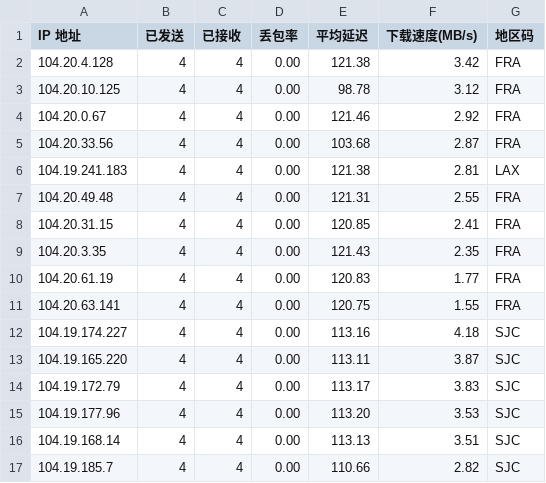
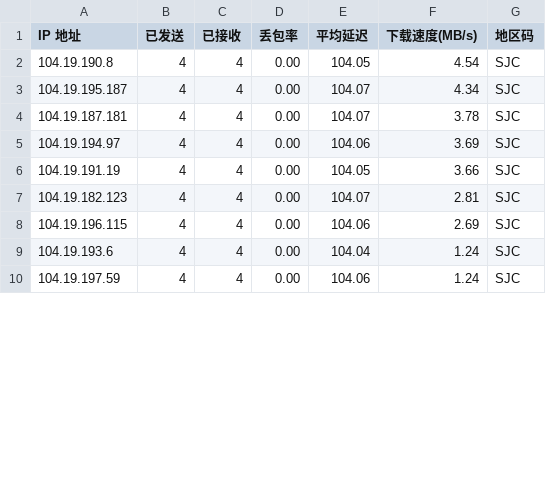
Before and after one commit to dayunliang/Customized_Config_Files, a CSV file: cfst/data/result.csv, drawn as a sheet; only a part is shown; the diff covers the shown part only.

Commit message:
Cron: auto update speedtest results and data.yaml [2026-06-04 16:11:41]

```diff
--- a/cfst/data/result.csv
+++ b/cfst/data/result.csv
@@ -1,17 +1,10 @@
 IP 地址,已发送,已接收,丢包率,平均延迟,下载速度(MB/s),地区码
-104.20.4.128,4,4,0.00,121.38,3.42,FRA
-104.20.10.125,4,4,0.00,98.78,3.12,FRA
-104.20.0.67,4,4,0.00,121.46,2.92,FRA
-104.20.33.56,4,4,0.00,103.68,2.87,FRA
-104.19.241.183,4,4,0.00,121.38,2.81,LAX
-104.20.49.48,4,4,0.00,121.31,2.55,FRA
-104.20.31.15,4,4,0.00,120.85,2.41,FRA
-104.20.3.35,4,4,0.00,121.43,2.35,FRA
-104.20.61.19,4,4,0.00,120.83,1.77,FRA
-104.20.63.141,4,4,0.00,120.75,1.55,FRA
-104.19.174.227,4,4,0.00,113.16,4.18,SJC
-104.19.165.220,4,4,0.00,113.11,3.87,SJC
-104.19.172.79,4,4,0.00,113.17,3.83,SJC
-104.19.177.96,4,4,0.00,113.20,3.53,SJC
-104.19.168.14,4,4,0.00,113.13,3.51,SJC
-104.19.185.7,4,4,0.00,110.66,2.82,SJC
+104.19.190.8,4,4,0.00,104.05,4.54,SJC
+104.19.195.187,4,4,0.00,104.07,4.34,SJC
+104.19.187.181,4,4,0.00,104.07,3.78,SJC
+104.19.194.97,4,4,0.00,104.06,3.69,SJC
+104.19.191.19,4,4,0.00,104.05,3.66,SJC
+104.19.182.123,4,4,0.00,104.07,2.81,SJC
+104.19.196.115,4,4,0.00,104.06,2.69,SJC
+104.19.193.6,4,4,0.00,104.04,1.24,SJC
+104.19.197.59,4,4,0.00,104.06,1.24,SJC
```
Also changed, not shown: 7 added rows and 12 edited cells elsewhere in this file, 1 other file.
